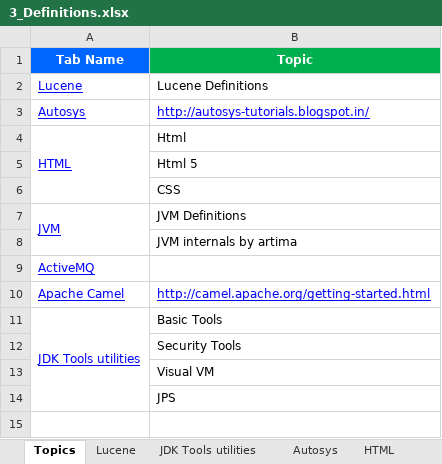
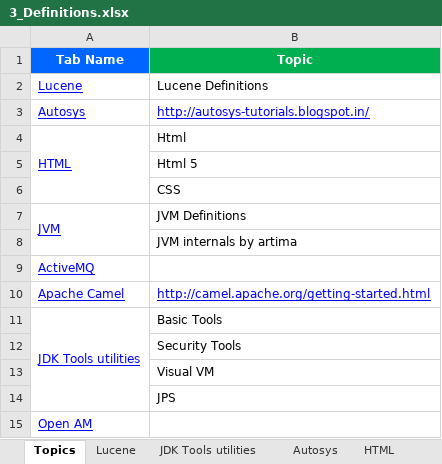
Before and after one commit to GDivya111/images, an Excel workbook: Definitions/3_Definitions.xlsx, sheet Topics, drawn as a sheet; values as stored, in another font and other column widths than the file's, no borders; the diff names each change by its address in the sheet, - before the commit and + after, or states it on an @@ line.

Commit message:
OpenAM
Open AM

```diff
--- a/Definitions/3_Definitions.xlsx (sheet Topics)
+++ b/Definitions/3_Definitions.xlsx (sheet Topics)
+row 15: Open AM
```
Also changed, not shown: sheet ActiveMQ, other sheet tabs, Definitions/1_Grand_Definitions.xlsx.
